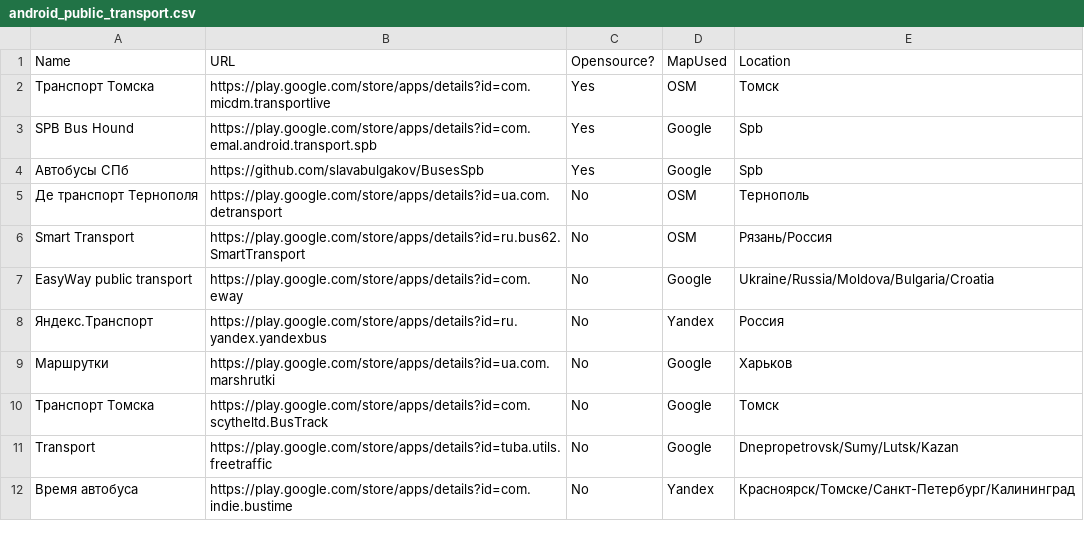
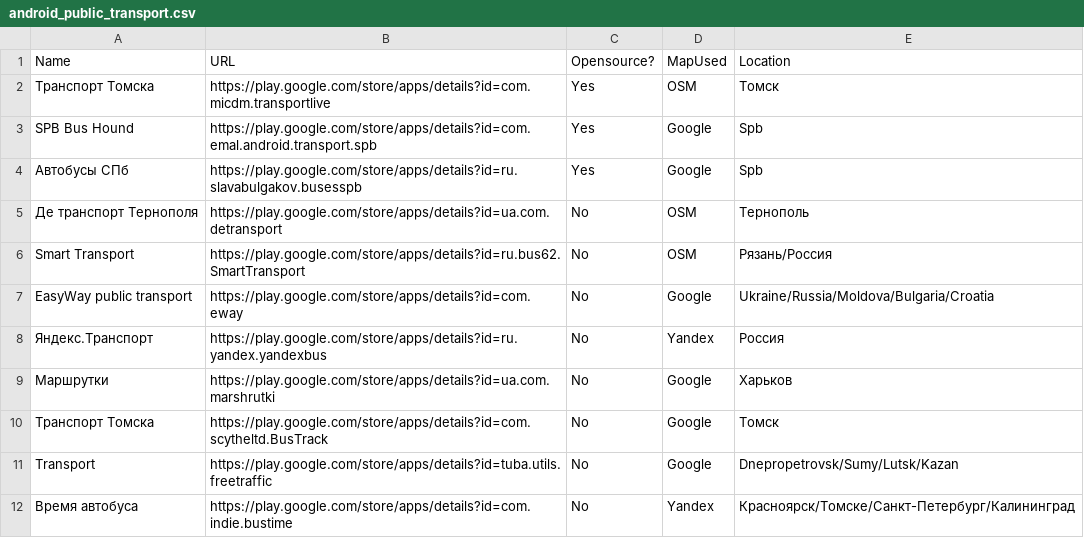
Before and after one commit to Vanuan/public_transport_alternatives, a CSV file: android_public_transport.csv, drawn as a sheet.

Commit message:
Update android_public_transport.csv

```diff
--- a/android_public_transport.csv
+++ b/android_public_transport.csv
@@ -3,3 +3,3 @@ Name,URL,Opensource?,MapUsed,Location
 SPB Bus Hound,https://play.google.com/store/apps/details?id=com.emal.android.transport.spb,Yes,Google,Spb
-Автобусы СПб,https://github.com/slavabulgakov/BusesSpb,Yes,Google,Spb
+Автобусы СПб,https://play.google.com/store/apps/details?id=ru.slavabulgakov.busesspb,Yes,Google,Spb
 Де транспорт Тернополя,https://play.google.com/store/apps/details?id=ua.com.detransport,No,OSM,Тернополь
```
